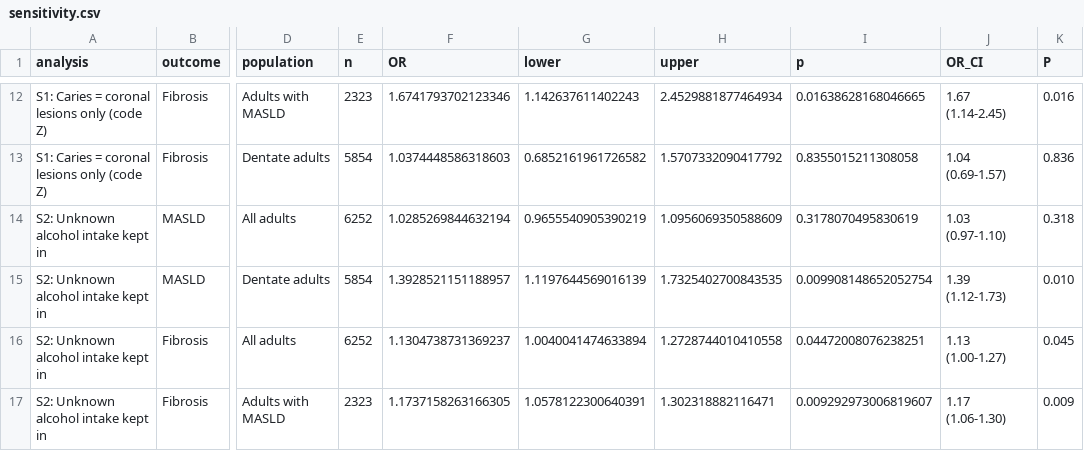
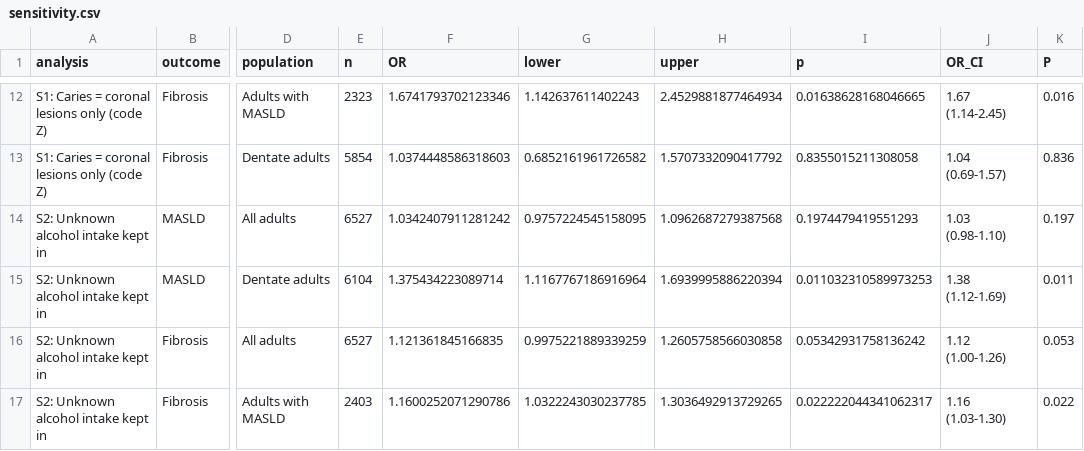
Before and after one commit to bobkindson/dental-masld-nhanes, a CSV file: output/tables/sensitivity.csv, drawn as a sheet; only a part is shown, gaps mark what is left out; the diff covers the shown part only; the diff names each change by its address in the sheet, - before the commit and + after, or states it on an @@ line.

```diff
--- a/output/tables/sensitivity.csv
+++ b/output/tables/sensitivity.csv
-E14 (n): 6252
+E14 (n): 6527
-F14 (OR): 1.0285269844632194
+F14 (OR): 1.0342407911281242
-G14 (lower): 0.9655540905390219
+G14 (lower): 0.9757224545158095
-H14 (upper): 1.0956069350588609
+H14 (upper): 1.0962687279387568
-I14 (p): 0.3178070495830619
+I14 (p): 0.1974479419551293
-J14 (OR_CI): 1.03 (0.97-1.10)
+J14 (OR_CI): 1.03 (0.98-1.10)
-K14 (P): 0.318
+K14 (P): 0.197
-E15 (n): 5854
+E15 (n): 6104
-F15 (OR): 1.3928521151188957
+F15 (OR): 1.375434223089714
-G15 (lower): 1.1197644569016139
+G15 (lower): 1.1167767186916964
-H15 (upper): 1.7325402700843535
+H15 (upper): 1.6939995886220394
-I15 (p): 0.009908148652052754
+I15 (p): 0.011032310589973253
-J15 (OR_CI): 1.39 (1.12-1.73)
+J15 (OR_CI): 1.38 (1.12-1.69)
-K15 (P): 0.010
+K15 (P): 0.011
-E16 (n): 6252
+E16 (n): 6527
-F16 (OR): 1.1304738731369237
+F16 (OR): 1.121361845166835
-G16 (lower): 1.0040041474633894
+G16 (lower): 0.9975221889339259
-H16 (upper): 1.2728744010410558
+H16 (upper): 1.2605758566030858
-I16 (p): 0.04472008076238251
+I16 (p): 0.05342931758136242
-J16 (OR_CI): 1.13 (1.00-1.27)
+J16 (OR_CI): 1.12 (1.00-1.26)
-K16 (P): 0.045
+K16 (P): 0.053
-E17 (n): 2323
+E17 (n): 2403
-F17 (OR): 1.1737158263166305
+F17 (OR): 1.1600252071290786
-G17 (lower): 1.0578122300640391
+G17 (lower): 1.0322243030237785
-H17 (upper): 1.302318882116471
+H17 (upper): 1.3036492913729265
-I17 (p): 0.009292973006819607
+I17 (p): 0.022222044341062317
-J17 (OR_CI): 1.17 (1.06-1.30)
+J17 (OR_CI): 1.16 (1.03-1.30)
-K17 (P): 0.009
+K17 (P): 0.022
```
Also changed, not shown: 6 added rows and 14 edited cells elsewhere in this file.
